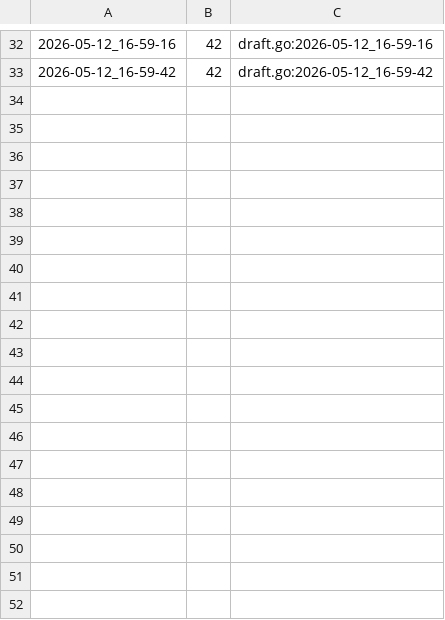
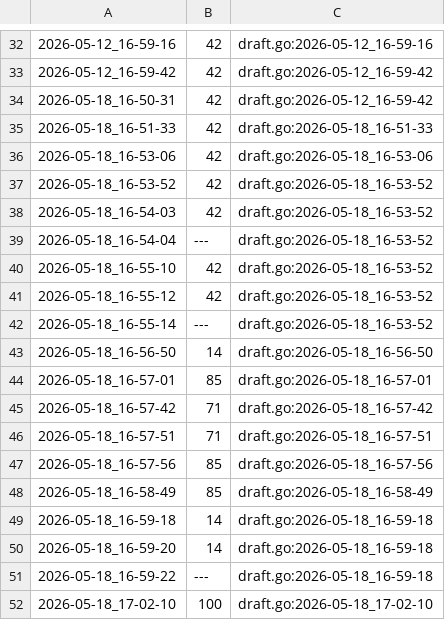
Before and after one commit to qxcode-course/fup-dd-playground-uzly-iris, a CSV file: .tko/track/fup@batraquios/track.csv, drawn as a sheet; only a part is shown, gaps mark what is left out; the diff names each change by its address in the sheet, - before the commit and + after, or states it on an @@ line.

```diff
--- a/.tko/track/fup@batraquios/track.csv
+++ b/.tko/track/fup@batraquios/track.csv
+row 34: 2026-05-18_16-50-31 | 42 | draft.go:2026-05-12_16-59-42
+row 35: 2026-05-18_16-51-33 | 42 | draft.go:2026-05-18_16-51-33
+row 36: 2026-05-18_16-53-06 | 42 | draft.go:2026-05-18_16-53-06
+row 37: 2026-05-18_16-53-52 | 42 | draft.go:2026-05-18_16-53-52
+row 38: 2026-05-18_16-54-03 | 42 | draft.go:2026-05-18_16-53-52
+row 39: 2026-05-18_16-54-04 | --- | draft.go:2026-05-18_16-53-52
+row 40: 2026-05-18_16-55-10 | 42 | draft.go:2026-05-18_16-53-52
+row 41: 2026-05-18_16-55-12 | 42 | draft.go:2026-05-18_16-53-52
+row 42: 2026-05-18_16-55-14 | --- | draft.go:2026-05-18_16-53-52
+row 43: 2026-05-18_16-56-50 | 14 | draft.go:2026-05-18_16-56-50
+row 44: 2026-05-18_16-57-01 | 85 | draft.go:2026-05-18_16-57-01
+row 45: 2026-05-18_16-57-42 | 71 | draft.go:2026-05-18_16-57-42
+row 46: 2026-05-18_16-57-51 | 71 | draft.go:2026-05-18_16-57-51
+row 47: 2026-05-18_16-57-56 | 85 | draft.go:2026-05-18_16-57-56
+row 48: 2026-05-18_16-58-49 | 85 | draft.go:2026-05-18_16-58-49
+row 49: 2026-05-18_16-59-18 | 14 | draft.go:2026-05-18_16-59-18
+row 50: 2026-05-18_16-59-20 | 14 | draft.go:2026-05-18_16-59-18
+row 51: 2026-05-18_16-59-22 | --- | draft.go:2026-05-18_16-59-18
+row 52: 2026-05-18_17-02-10 | 100 | draft.go:2026-05-18_17-02-10
```
Also changed, not shown: .tko/track/fup@baruel/track.csv, .tko/track/fup@dindin/track.csv, 41 other files.
